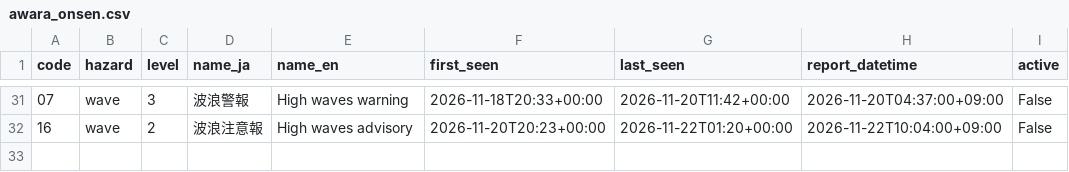
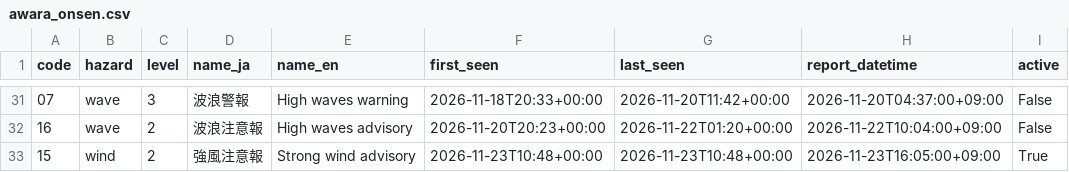
Before and after one commit to dhde-tourism-ai/dhde-preprocessing-model, a CSV file: weather_warnings/awara_onsen.csv, drawn as a sheet; only a part is shown, gaps mark what is left out; the diff names each change by its address in the sheet, - before the commit and + after, or states it on an @@ line.

```diff
--- a/weather_warnings/awara_onsen.csv
+++ b/weather_warnings/awara_onsen.csv
+row 33: 15 | wind | 2 | 強風注意報 | Strong wind advisory | 2026-11-23T10:48+00:00 | 2026-11-23T10:48+00:00 | 2026-11-23T16:05:00+09:00 | True
```
Also changed, not shown: tomtom_cache/fukui_station_road_congestion.csv, tomtom_cache/katsuyama_road_congestion.csv, 44 other files.
